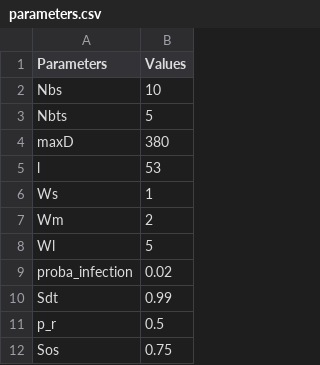
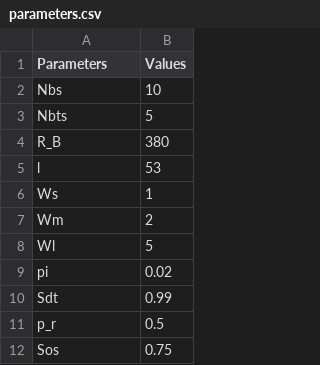
Before and after one commit to NicoBaj/DED-Ecological-Modelling-code, a CSV file: DATA/parameters.csv, drawn as a sheet; only a part is shown.

Commit message:
Up: proba_infection into pi and removing some comments

```diff
--- a/DATA/parameters.csv
+++ b/DATA/parameters.csv
@@ -3,3 +3,3 @@ Nbs,10
 Nbts,5
-maxD,380
+R_B,380
 l,53
@@ -8,3 +8,3 @@ Wm,2
 Wl,5
-proba_infection,0.02
+pi,0.02
 Sdt,0.99
```
Also changed, not shown: 4 other files.
